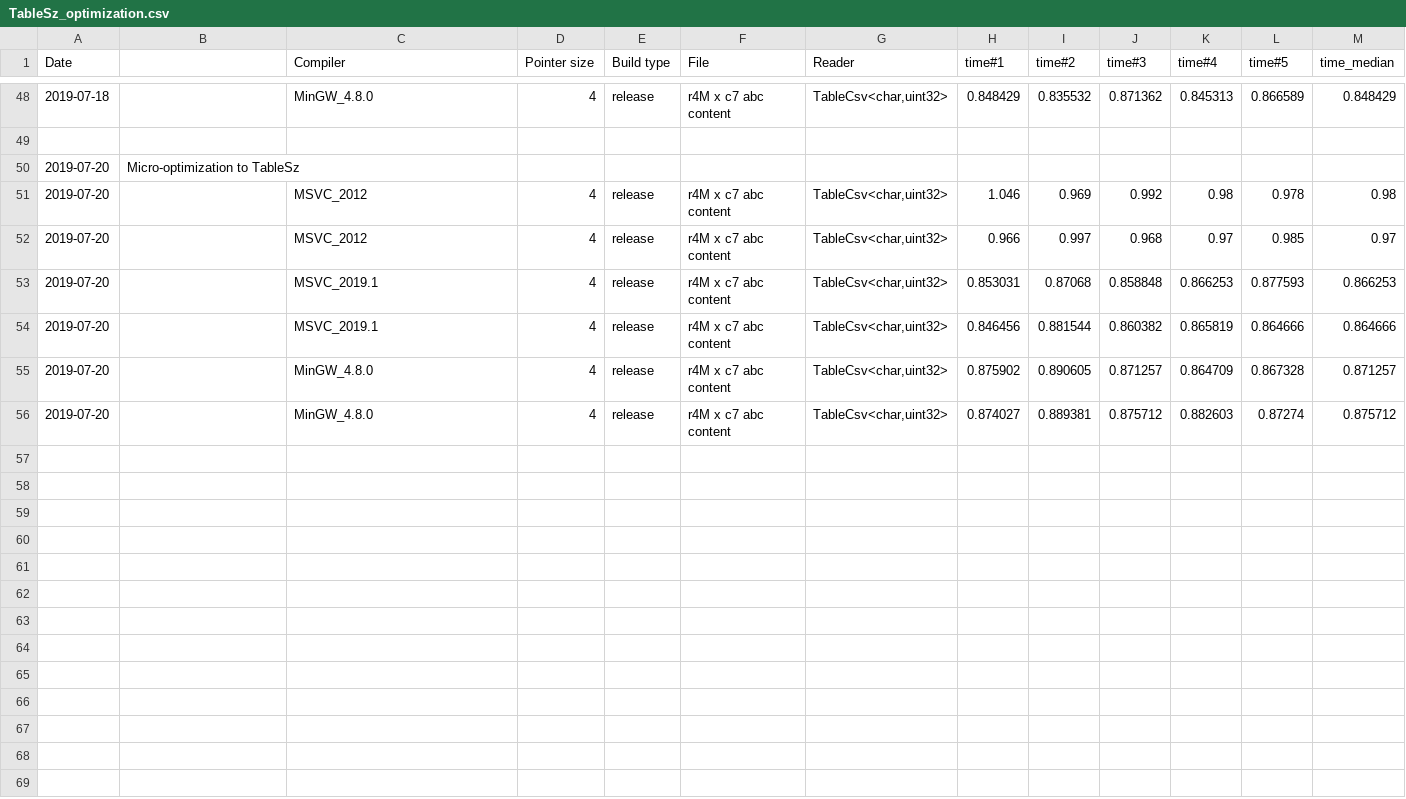
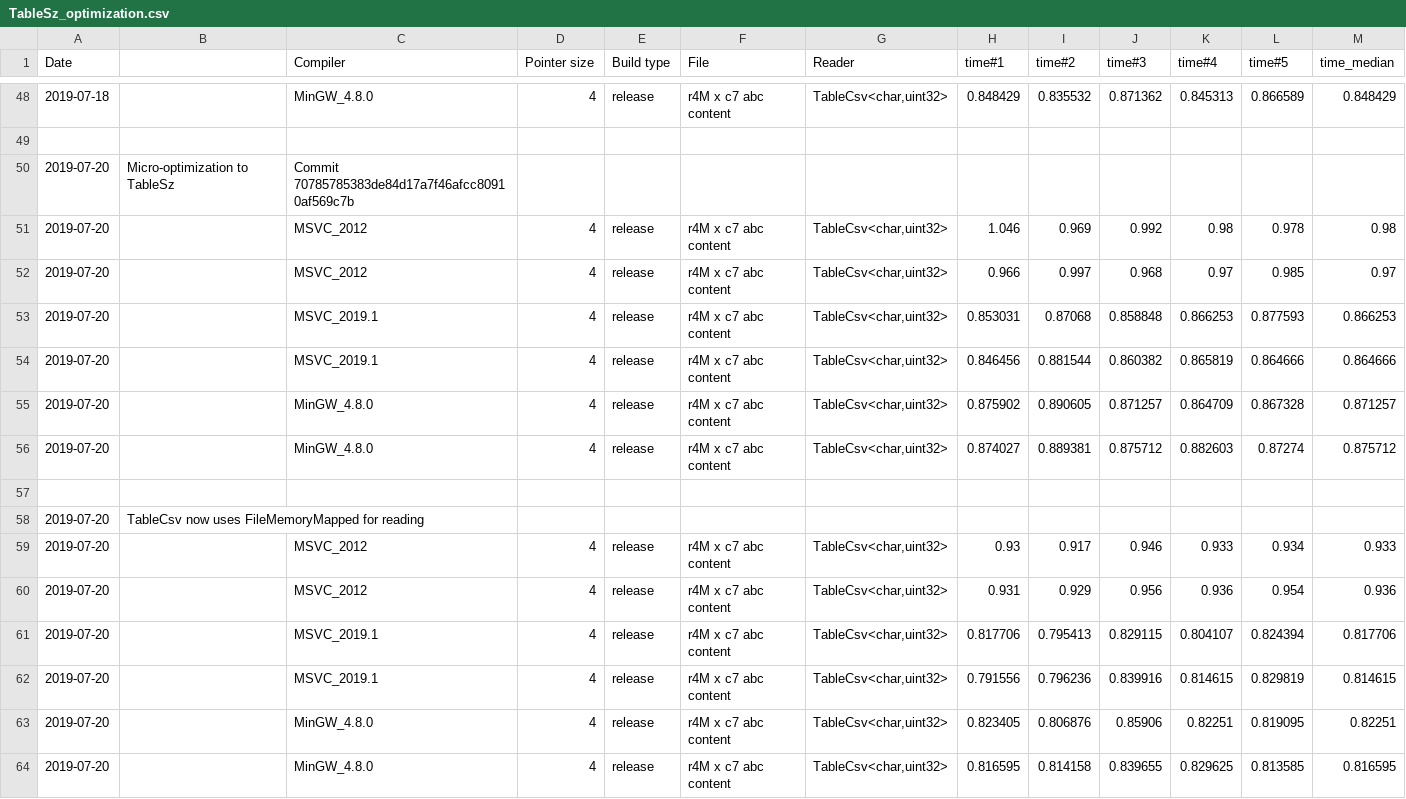
Before and after one commit to tc3t/dfglib, a CSV file: misc/TableSz_optimization.csv, drawn as a sheet; only a part is shown, gaps mark what is left out.

Commit message:
[imp/ref] cont::TableCsv: Reading file to memory is now done with FileMemoryMapped instead of fileToVector()

```diff
--- a/misc/TableSz_optimization.csv
+++ b/misc/TableSz_optimization.csv
@@ -49,3 +49,3 @@
 ,,,,,,,,,,,,
-2019-07-20,Micro-optimization to TableSz,,,,,,,,,,,
+2019-07-20,Micro-optimization to TableSz,Commit 70785785383de84d17a7f46afcc80910af569c7b,,,,,,,,,,
 2019-07-20,,MSVC_2012,4,release,r4M x c7 abc content,"TableCsv<char,uint32>",1.046,0.969,0.992,0.98,0.978,0.98
@@ -56 +56,9 @@
 2019-07-20,,MinGW_4.8.0,4,release,r4M x c7 abc content,"TableCsv<char,uint32>",0.874027,0.889381,0.875712,0.882603,0.87274,0.875712
+,,,,,,,,,,,,
+2019-07-20,TableCsv now uses FileMemoryMapped for reading ,,,,,,,,,,,
+2019-07-20,,MSVC_2012,4,release,r4M x c7 abc content,"TableCsv<char,uint32>",0.93,0.917,0.946,0.933,0.934,0.933
+2019-07-20,,MSVC_2012,4,release,r4M x c7 abc content,"TableCsv<char,uint32>",0.931,0.929,0.956,0.936,0.954,0.936
+2019-07-20,,MSVC_2019.1,4,release,r4M x c7 abc content,"TableCsv<char,uint32>",0.817706,0.795413,0.829115,0.804107,0.824394,0.817706
+2019-07-20,,MSVC_2019.1,4,release,r4M x c7 abc content,"TableCsv<char,uint32>",0.791556,0.796236,0.839916,0.814615,0.829819,0.814615
+2019-07-20,,MinGW_4.8.0,4,release,r4M x c7 abc content,"TableCsv<char,uint32>",0.823405,0.806876,0.85906,0.82251,0.819095,0.82251
+2019-07-20,,MinGW_4.8.0,4,release,r4M x c7 abc content,"TableCsv<char,uint32>",0.816595,0.814158,0.839655,0.829625,0.813585,0.816595
```
Also changed, not shown: 1 other file.
